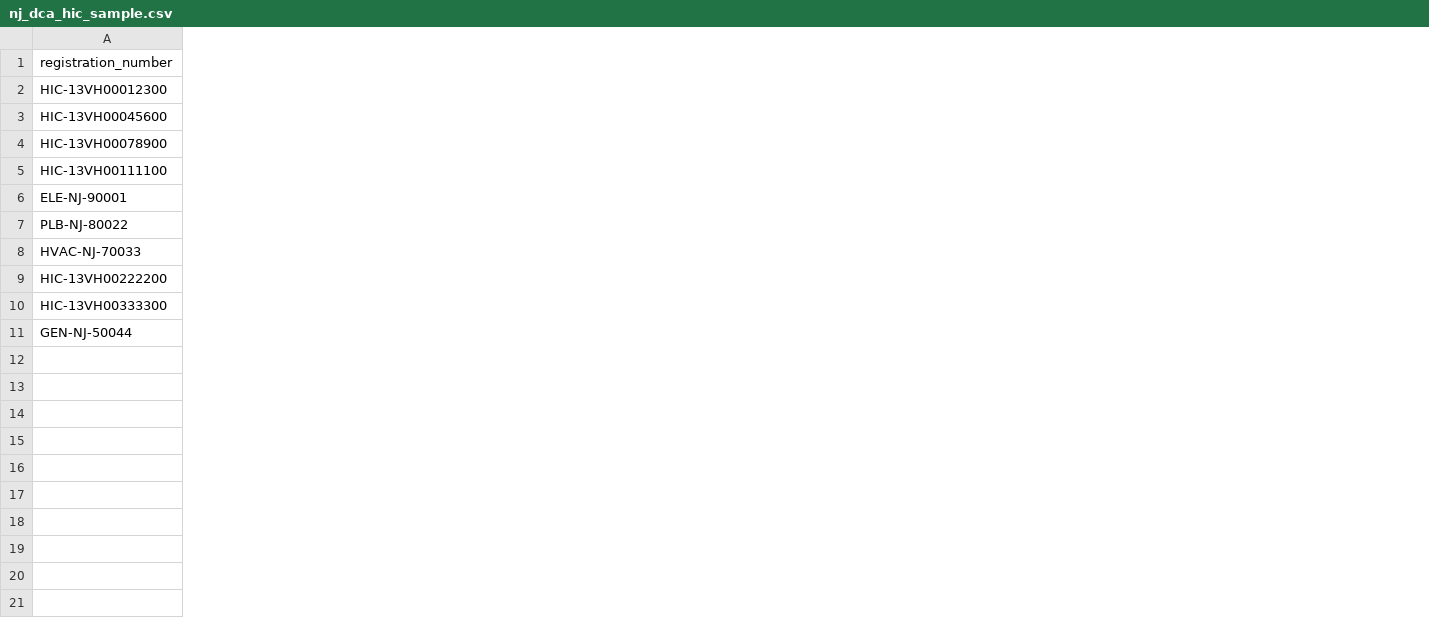
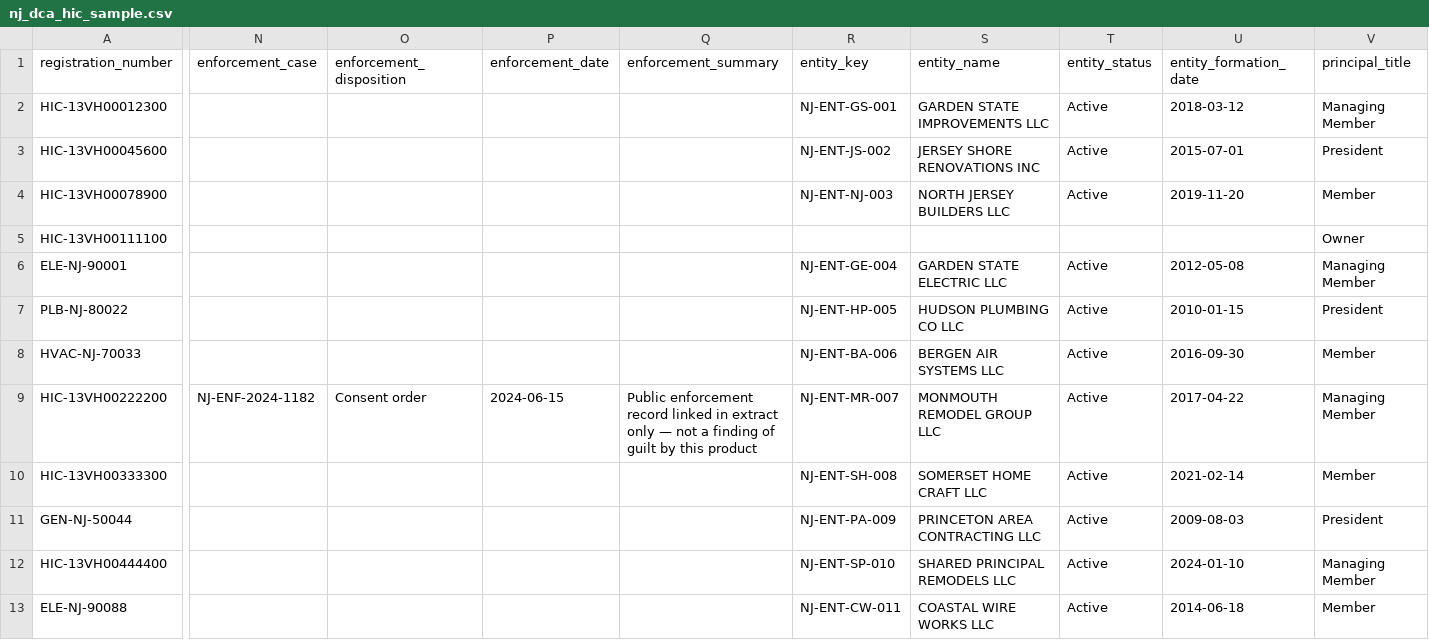
Before and after one commit to savitz25/contractor-trust-hub, a CSV file: data/samples/nj_dca_hic_sample.csv, drawn as a sheet; only a part is shown, gaps mark what is left out; rows hold the shown columns only; the diff covers the shown part only; the diff names each change by its address in the sheet, - before the commit and + after, or states it on an @@ line.

Commit message:
feat(nj): Stage 8A New Jersey Verify depth
Strengthen NJ search (keys, principal names, source badges), expand registration sample with high-confidence entity and enforcement rows, deepen Trust Report sections, and add NJ-safe decision tool handoffs without Florida journey parity.

```diff
--- a/data/samples/nj_dca_hic_sample.csv
+++ b/data/samples/nj_dca_hic_sample.csv
+column N (enforcement_case), row 9: NJ-ENF-2024-1182
+column O (enforcement_disposition), row 9: Consent order
+column P (enforcement_date), row 9: 2024-06-15
+column Q (enforcement_summary), row 9: Public enforcement record linked in extract only — not a finding of guilt by this product
+column R (entity_key), rows 2-11: NJ-ENT-GS-001 | NJ-ENT-JS-002 | NJ-ENT-NJ-003 |  | NJ-ENT-GE-004 | NJ-ENT-HP-005 | NJ-ENT-BA-006 | NJ-ENT-MR-007 | NJ-ENT-SH-008 | NJ-ENT-PA-009
+column S (entity_name), rows 2-11: GARDEN STATE IMPROVEMENTS LLC | JERSEY SHORE RENOVATIONS INC | NORTH JERSEY BUILDERS LLC |  | GARDEN STATE ELECTRIC LLC | HUDSON PLUMBING CO LLC | BERGEN AIR SYSTEMS LLC | MONMOUTH REMODEL GROUP LLC | SOMERSET HOME CRAFT LLC | PRINCETON AREA CONTRACTING LLC
+column T (entity_status), rows 2-11: Active | Active | Active |  | Active | Active | Active | Active | Active | Active
+column U (entity_formation_date), rows 2-11: 2018-03-12 | 2015-07-01 | 2019-11-20 |  | 2012-05-08 | 2010-01-15 | 2016-09-30 | 2017-04-22 | 2021-02-14 | 2009-08-03
+column V (principal_title), rows 2-11: Managing Member | President | Member | Owner | Managing Member | President | Member | Managing Member | Member | President
+row 12: HIC-13VH00444400 |  |  |  |  | NJ-ENT-SP-010 | SHARED PRINCIPAL REMODELS LLC | Active | 2024-01-10 | Managing Member
+row 13: ELE-NJ-90088 |  |  |  |  | NJ-ENT-CW-011 | COASTAL WIRE WORKS LLC | Active | 2014-06-18 | Member
```
Also changed, not shown: 3 edited cells elsewhere in this file, 17 other files.
